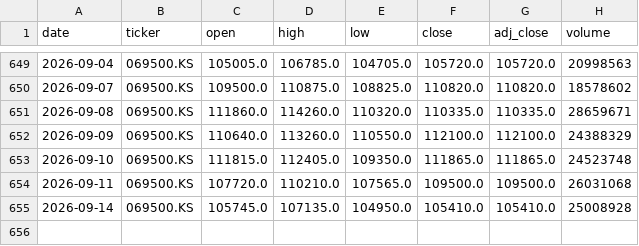
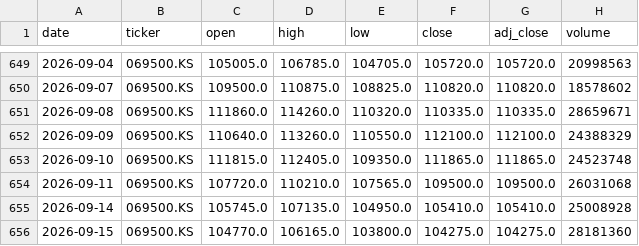
Before and after one commit to hyunsungkim73/HAA_Leader_Sector_System, a CSV file: data/raw/prices/KOSPI200.csv, drawn as a sheet; only a part is shown, gaps mark what is left out; the diff names each change by its address in the sheet, - before the commit and + after, or states it on an @@ line.

```diff
--- a/data/raw/prices/KOSPI200.csv
+++ b/data/raw/prices/KOSPI200.csv
+row 656: 2026-09-15 | 069500.KS | 104770.0 | 106165.0 | 103800.0 | 104275.0 | 104275.0 | 28181360
```
Also changed, not shown: data/derived/momentum_weekly.csv, data/derived/relative_strength_weekly.csv, 20 other files.
